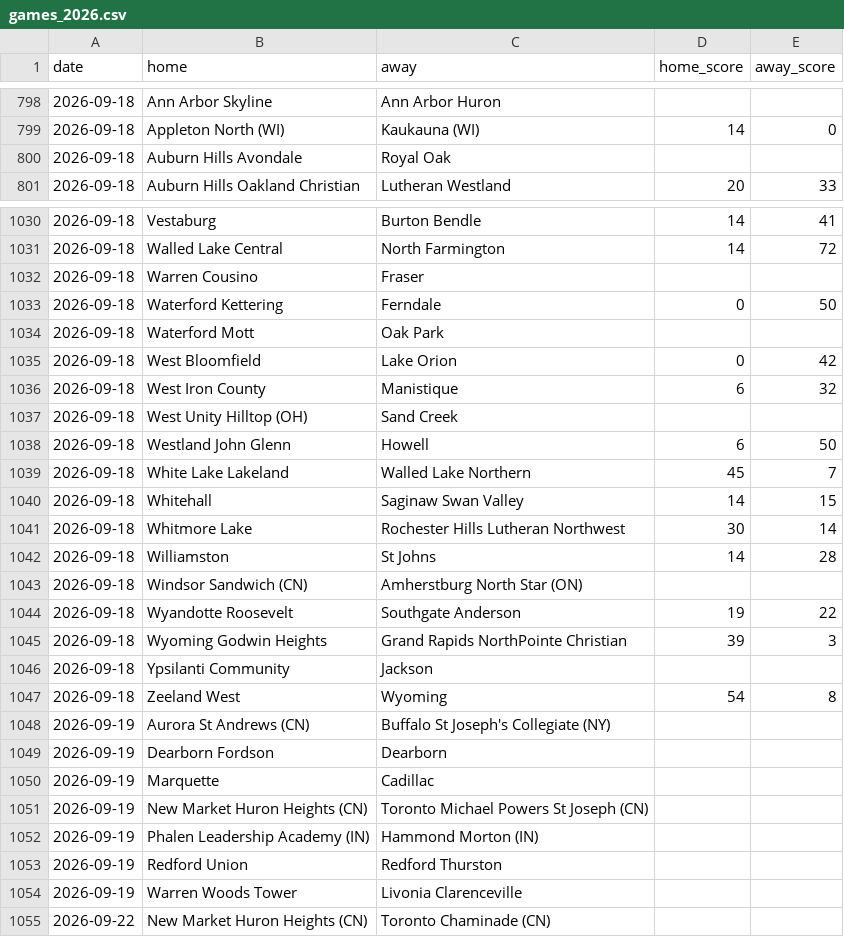
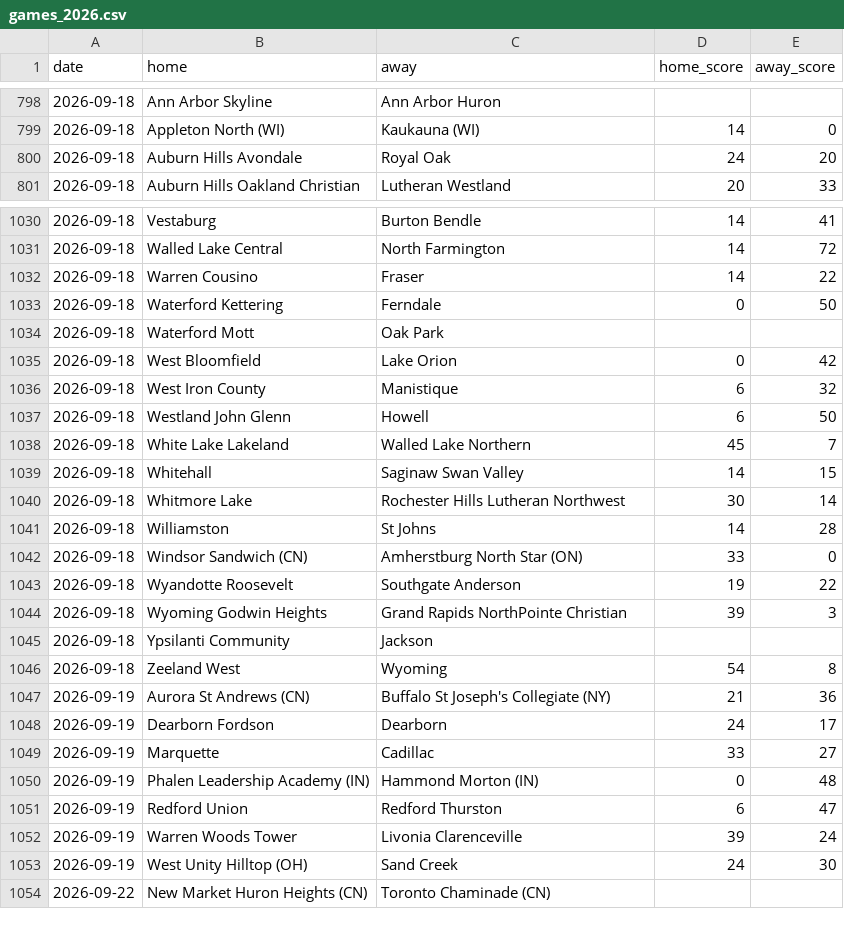
Before and after one commit to YutongHanOfficial/mi-football-predictor, a CSV file: games_2026.csv, drawn as a sheet; only a part is shown, gaps mark what is left out; the diff covers the shown part only.

Commit message:
Update games_2026.csv

```diff
--- a/games_2026.csv
+++ b/games_2026.csv
@@ -799,3 +799,3 @@ date,home,away,home_score,away_score
 2026-09-18,Appleton North (WI),Kaukauna (WI),14,0
-2026-09-18,Auburn Hills Avondale,Royal Oak,,
+2026-09-18,Auburn Hills Avondale,Royal Oak,24,20
 2026-09-18,Auburn Hills Oakland Christian,Lutheran Westland,20,33
@@ -1031,3 +1031,3 @@ date,home,away,home_score,away_score
 2026-09-18,Walled Lake Central,North Farmington,14,72
-2026-09-18,Warren Cousino,Fraser,,
+2026-09-18,Warren Cousino,Fraser,14,22
 2026-09-18,Waterford Kettering,Ferndale,0,50
@@ -1036,3 +1036,2 @@ date,home,away,home_score,away_score
 2026-09-18,West Iron County,Manistique,6,32
-2026-09-18,West Unity Hilltop (OH),Sand Creek,,
 2026-09-18,Westland John Glenn,Howell,6,50
@@ -1042,3 +1041,3 @@ date,home,away,home_score,away_score
 2026-09-18,Williamston,St Johns,14,28
-2026-09-18,Windsor Sandwich (CN),Amherstburg North Star (ON),,
+2026-09-18,Windsor Sandwich (CN),Amherstburg North Star (ON),33,0
 2026-09-18,Wyandotte Roosevelt,Southgate Anderson,19,22
@@ -1047,9 +1046,9 @@ date,home,away,home_score,away_score
 2026-09-18,Zeeland West,Wyoming,54,8
-2026-09-19,Aurora St Andrews (CN),Buffalo St Joseph's Collegiate (NY),,
-2026-09-19,Dearborn Fordson,Dearborn,,
-2026-09-19,Marquette,Cadillac,,
-2026-09-19,New Market Huron Heights (CN),Toronto Michael Powers St Joseph (CN),,
-2026-09-19,Phalen Leadership Academy (IN),Hammond Morton (IN),,
-2026-09-19,Redford Union,Redford Thurston,,
-2026-09-19,Warren Woods Tower,Livonia Clarenceville,,
+2026-09-19,Aurora St Andrews (CN),Buffalo St Joseph's Collegiate (NY),21,36
+2026-09-19,Dearborn Fordson,Dearborn,24,17
+2026-09-19,Marquette,Cadillac,33,27
+2026-09-19,Phalen Leadership Academy (IN),Hammond Morton (IN),0,48
+2026-09-19,Redford Union,Redford Thurston,6,47
+2026-09-19,Warren Woods Tower,Livonia Clarenceville,39,24
+2026-09-19,West Unity Hilltop (OH),Sand Creek,24,30
 2026-09-22,New Market Huron Heights (CN),Toronto Chaminade (CN),,
```
Also changed, not shown: 15 edited cells elsewhere in this file.
